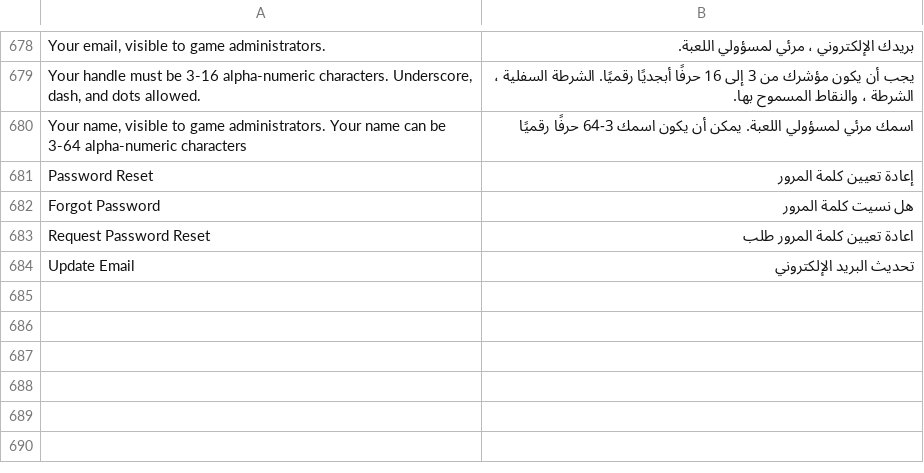
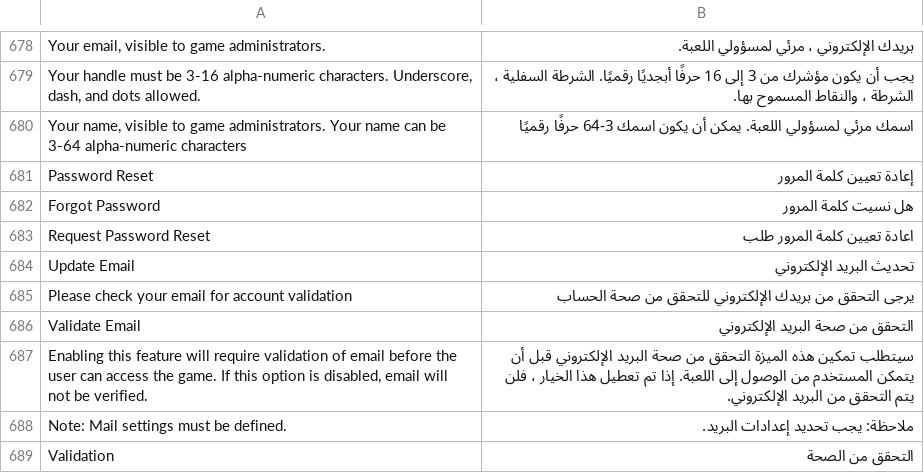
Before and after one commit to moloch--/RootTheBox, a CSV file: locale/ar.csv, drawn as a sheet; only a part is shown, gaps mark what is left out; the diff names each change by its address in the sheet, - before the commit and + after, or states it on an @@ line.

```diff
--- a/locale/ar.csv
+++ b/locale/ar.csv
+row 685: Please check your email for account validation | يرجى التحقق من بريدك الإلكتروني للتحقق من صحة الحساب
+row 686: Validate Email | التحقق من صحة البريد الإلكتروني
+row 687: Enabling this feature will require validation of email before the user can access the game. If this option is disabled, email will not be verified. | سيتطلب تمكين هذه الميزة التحقق من صحة البريد الإلكتروني قبل أن يتمكن المستخدم من الوصول إلى اللعبة. إذا تم تعطيل هذا الخيار ، فلن يتم التحقق من البريد الإلكتروني.
+row 688: Note: Mail settings must be defined. | ملاحظة: يجب تحديد إعدادات البريد.
+row 689: Validation | التحقق من الصحة
```
Also changed, not shown: locale/bn.csv, locale/es.csv, 27 other files.
